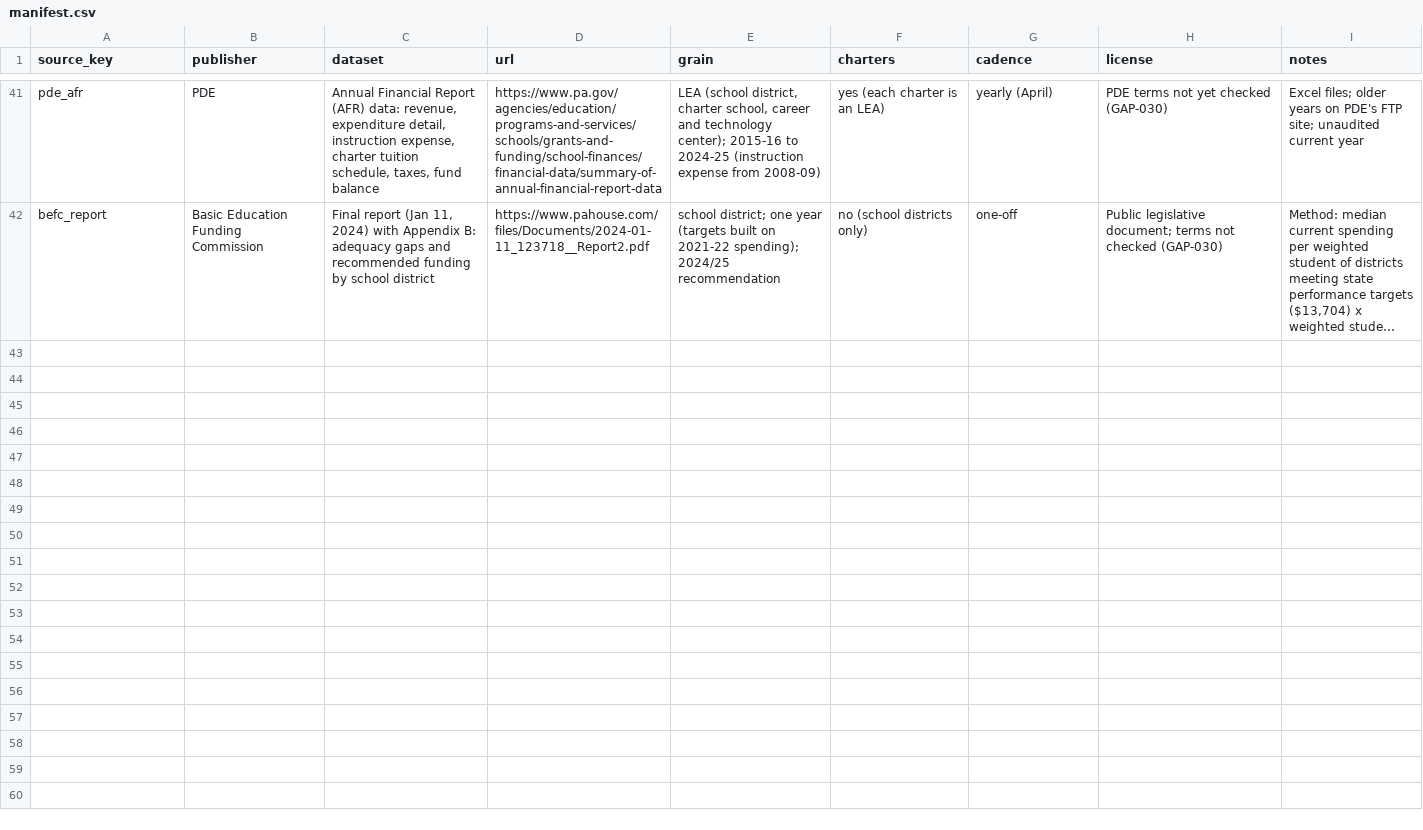
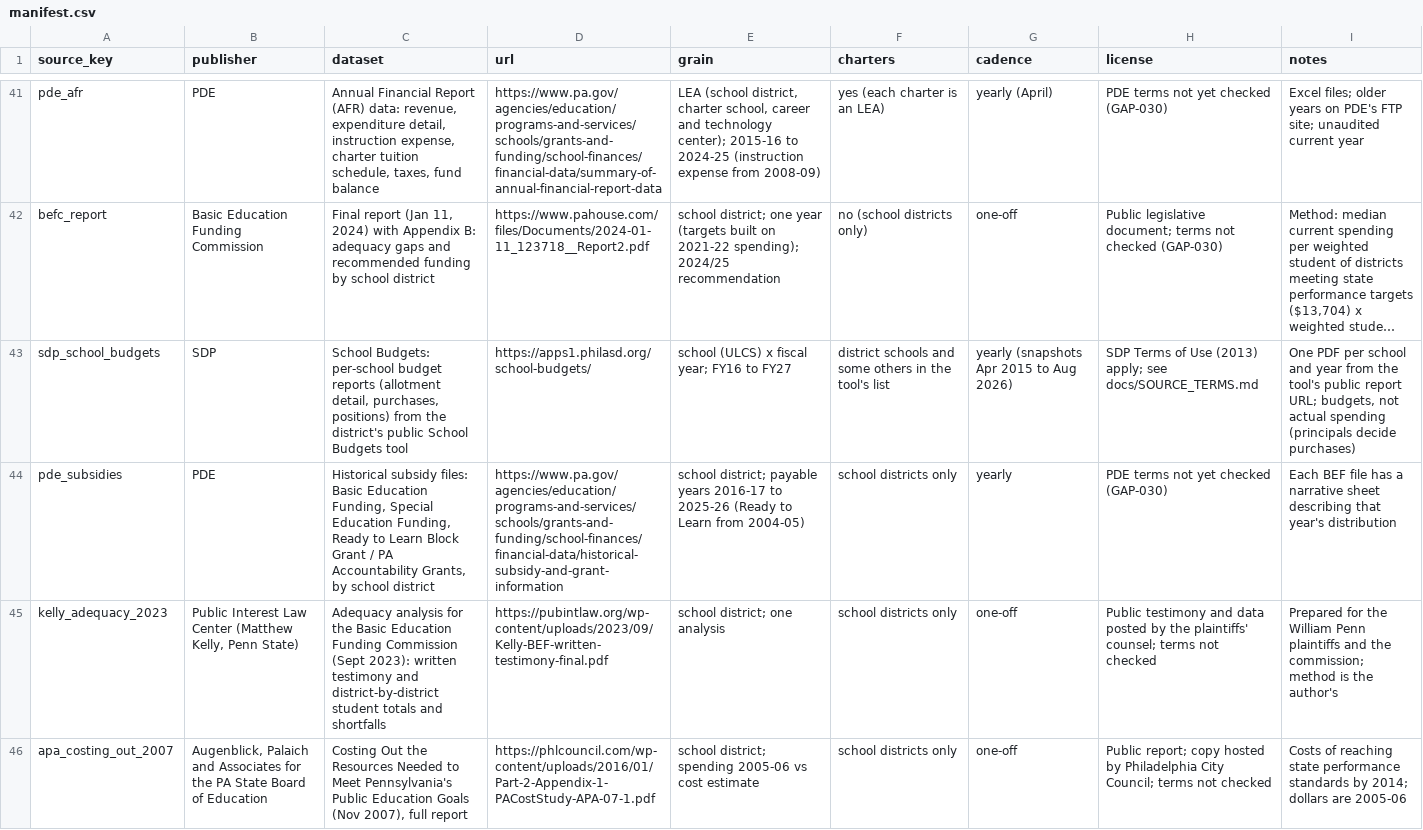
Before and after one commit to jongeeting/philly-school-data-explorer, a CSV file: sources/manifest.csv, drawn as a sheet; only a part is shown, gaps mark what is left out; long unchanged cells end in …; the diff names each change by its address in the sheet, - before the commit and + after, or states it on an @@ line.

```diff
--- a/sources/manifest.csv
+++ b/sources/manifest.csv
+row 43: sdp_school_budgets | SDP | School Budgets: per-school budget reports (allotment detail, purchases, positions) from the district's public School Budgets tool | https://apps1.philasd.org/school-budgets/ | school (ULCS) x fiscal year; FY16 to FY27 | district schools and some others in the tool's list | yearly (snapshots Apr 2015 to Aug 2026) | SDP Terms of Use (2013) apply; see docs/SOURCE_TERMS.md | One PDF per school and year from the tool's public report URL; budgets, not actual spending (principals decide purchases)
+row 44: pde_subsidies | PDE | Historical subsidy files: Basic Education Funding, Special Education Funding, Ready to Learn Block Grant / PA Accountability Grants, by school district | https://www.pa.gov/agencies/education/programs-and-services/schools/grants-and-funding/school-finances/financial-data/historical-subsidy-and-grant-information | school district; payable years 2016-17 to 2025-26 (Ready to Learn from 2004-05) | school districts only | yearly | PDE terms not yet checked (GAP-030) | Each BEF file has a narrative sheet describing that year's distribution
+row 45: kelly_adequacy_2023 | Public Interest Law Center (Matthew Kelly, Penn State) | Adequacy analysis for the Basic Education Funding Commission (Sept 2023): written testimony and district-by-district student totals and shortfalls | https://pubintlaw.org/wp-content/uploads/2023/09/Kelly-BEF-written-testimony-final.pdf | school district; one analysis | school districts only | one-off | Public testimony and data posted by the plaintiffs' counsel; terms not checked | Prepared for the William Penn plaintiffs and the commission; method is the author's
+row 46: apa_costing_out_2007 | Augenblick, Palaich and Associates for the PA State Board of Education | Costing Out the Resources Needed to Meet Pennsylvania's Public Education Goals (Nov 2007), full report | https://phlcouncil.com/wp-content/uploads/2016/01/Part-2-Appendix-1-PACostStudy-APA-07-1.pdf | school district; spending 2005-06 vs cost estimate | school districts only | one-off | Public report; copy hosted by Philadelphia City Council; terms not checked | Costs of reaching state performance standards by 2014; dollars are 2005-06
```
Also changed, not shown: sources/gaps.csv, 12 other files.
